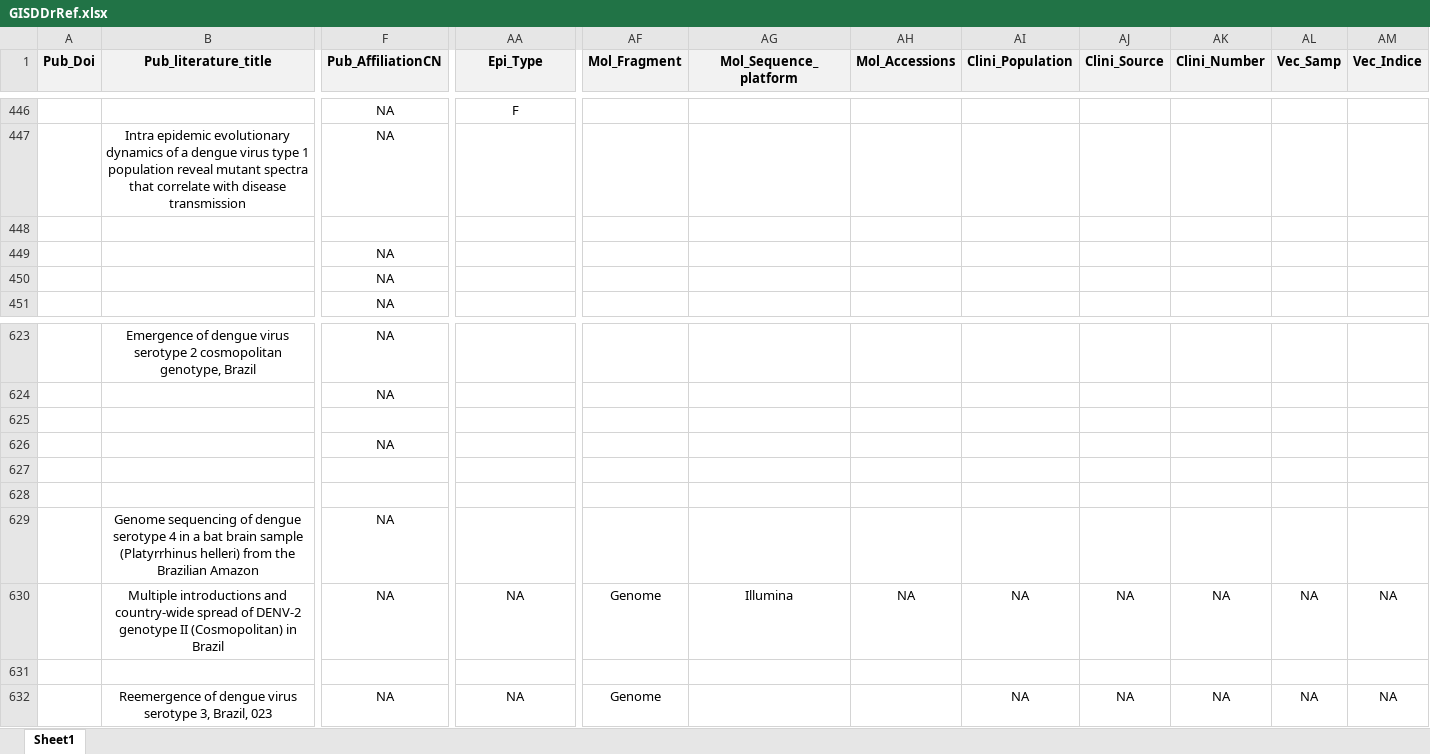
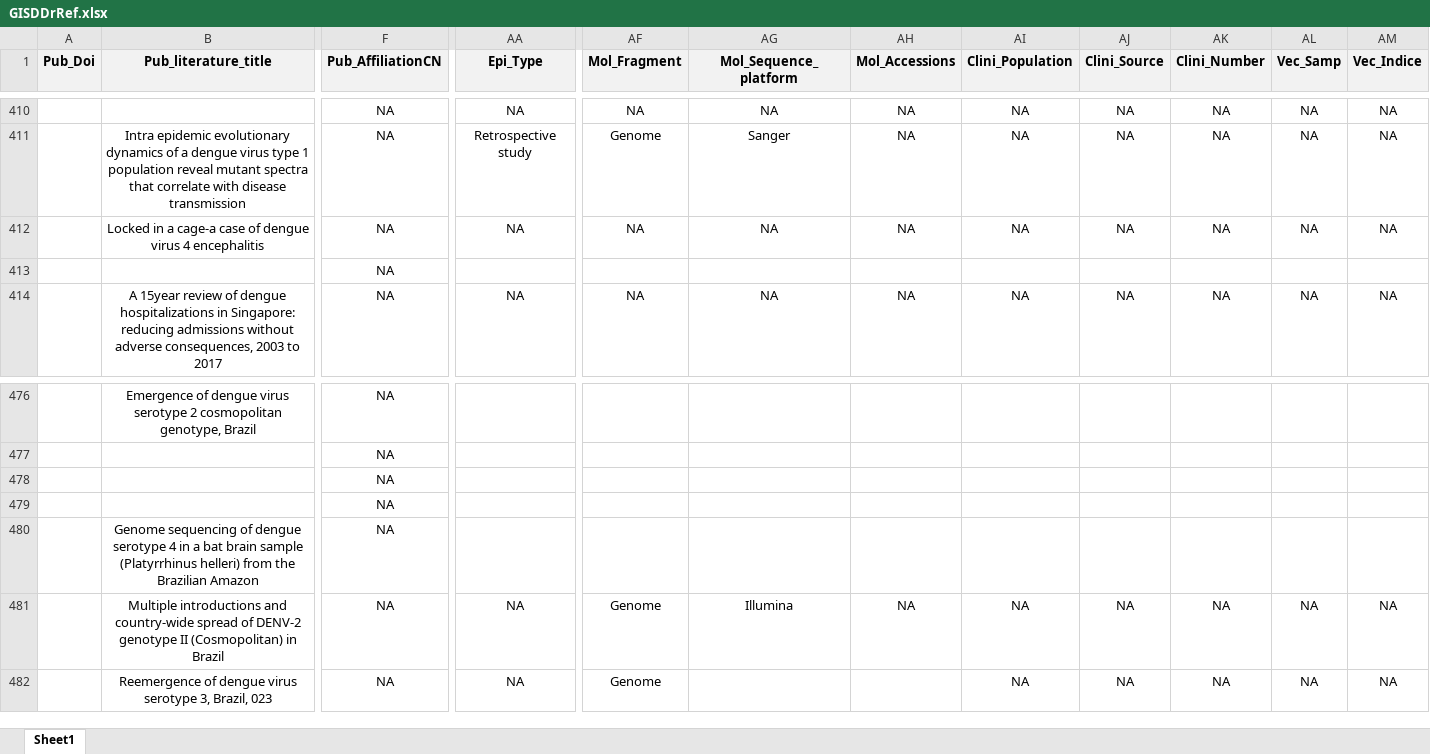
Before and after one commit to GuoXiang9399/GISDDrRef, an Excel workbook: Data/GISDDrRef.xlsx, sheet Sheet1, drawn as a sheet; only a part is shown, gaps mark what is left out; values as stored, in another font and other column widths than the file's, no borders; removed rows and columns are numbered as before the commit, all else as after; rows hold the shown columns only; the diff covers the shown part only; the diff names each change by its address in the sheet, - before the commit and + after, or states it on an @@ line.

```diff
--- a/Data/GISDDrRef.xlsx (sheet Sheet1)
+++ b/Data/GISDDrRef.xlsx (sheet Sheet1)
-AA410 (Epi_Type): F
+AA410 (Epi_Type): NA
-AF410 (Mol_Fragment): (empty)
+AF410 (Mol_Fragment): NA
-AG410 (Mol_Sequence_platform): (empty)
+AG410 (Mol_Sequence_platform): NA
-AH410:AH411 (Mol_Accessions): (empty)
+AH410:AH411 (Mol_Accessions): NA
-AI410:AI411 (Clini_Population): (empty)
+AI410:AI411 (Clini_Population): NA
-AJ410:AJ411 (Clini_Source): (empty)
+AJ410:AJ411 (Clini_Source): NA
-AK410:AK411 (Clini_Number): (empty)
+AK410:AK411 (Clini_Number): NA
-AL410:AL411 (Vec_Samp): (empty)
+AL410:AL411 (Vec_Samp): NA
-AM410:AM411 (Vec_Indice): (empty)
+AM410:AM411 (Vec_Indice): NA
-AA411 (Epi_Type): (empty)
+AA411 (Epi_Type): Retrospective study
-AF411 (Mol_Fragment): (empty)
+AF411 (Mol_Fragment): Genome
-AG411 (Mol_Sequence_platform): (empty)
+AG411 (Mol_Sequence_platform): Sanger
-row 448: (empty)
-row 449:  |  | NA
+row 412:  | Locked in a cage-a case of dengue virus 4 encephalitis | NA | NA | NA | NA | NA | NA | NA | NA | NA | NA
-row 451:  |  | NA
+row 414:  | A 15year review of dengue hospitalizations in Singapore: reducing admissions without adverse consequences, 2003 to 2017 | NA | NA | NA | NA | NA | NA | NA | NA | NA | NA
-row 625: (empty)
-row 626:  |  | NA
-F478:F479 (Pub_AffiliationCN): (empty)
+F478:F479 (Pub_AffiliationCN): NA
-row 631: (empty)
```
Also changed, not shown: 4 added rows, 174 removed rows and 322 edited cells elsewhere in this sheet.
